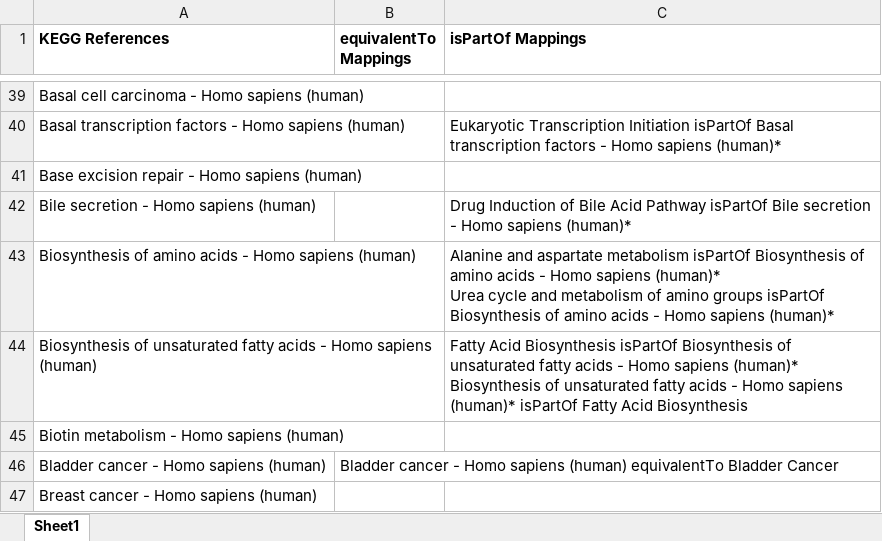
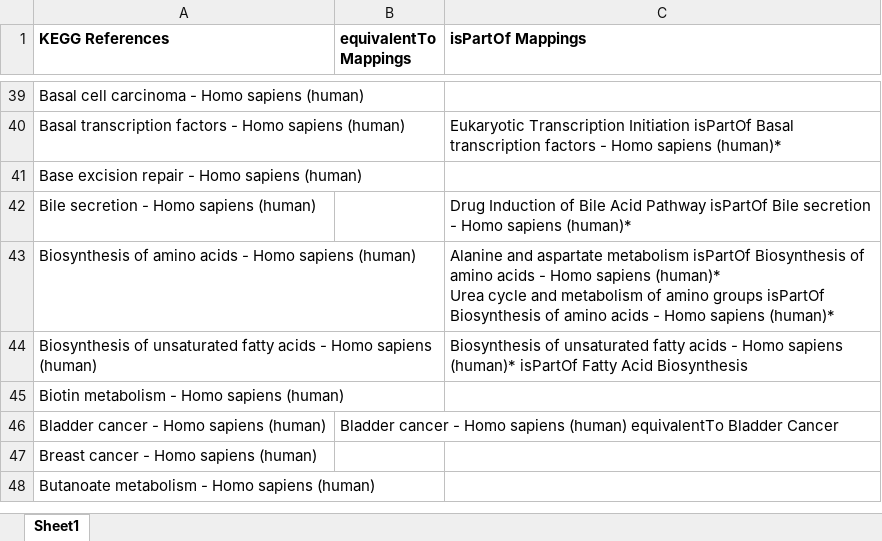
Before and after one commit to ComPath/compath-resources, an Excel workbook: mappings/kegg_wikipathways.xlsx, sheet Sheet1, drawn as a sheet; only a part is shown, gaps mark what is left out; the shorter side is filled out with more unchanged rows; values as stored, in another font and other column widths than the file's, no borders; ↵ is a line break in a cell; the diff names each change by its address in the sheet, - before the commit and + after, or states it on an @@ line.

```diff
--- a/mappings/kegg_wikipathways.xlsx (sheet Sheet1)
+++ b/mappings/kegg_wikipathways.xlsx (sheet Sheet1)
-C44 (isPartOf Mappings): Fatty Acid Biosynthesis isPartOf Biosynthesis of unsaturated fatty acids - Homo sapiens (human)* ↵ Biosynthesis of…
+C44 (isPartOf Mappings): Biosynthesis of…
```
Also changed, not shown: mappings/kegg_reactome.xlsx, mappings/wikipathways_reactome.xlsx.
